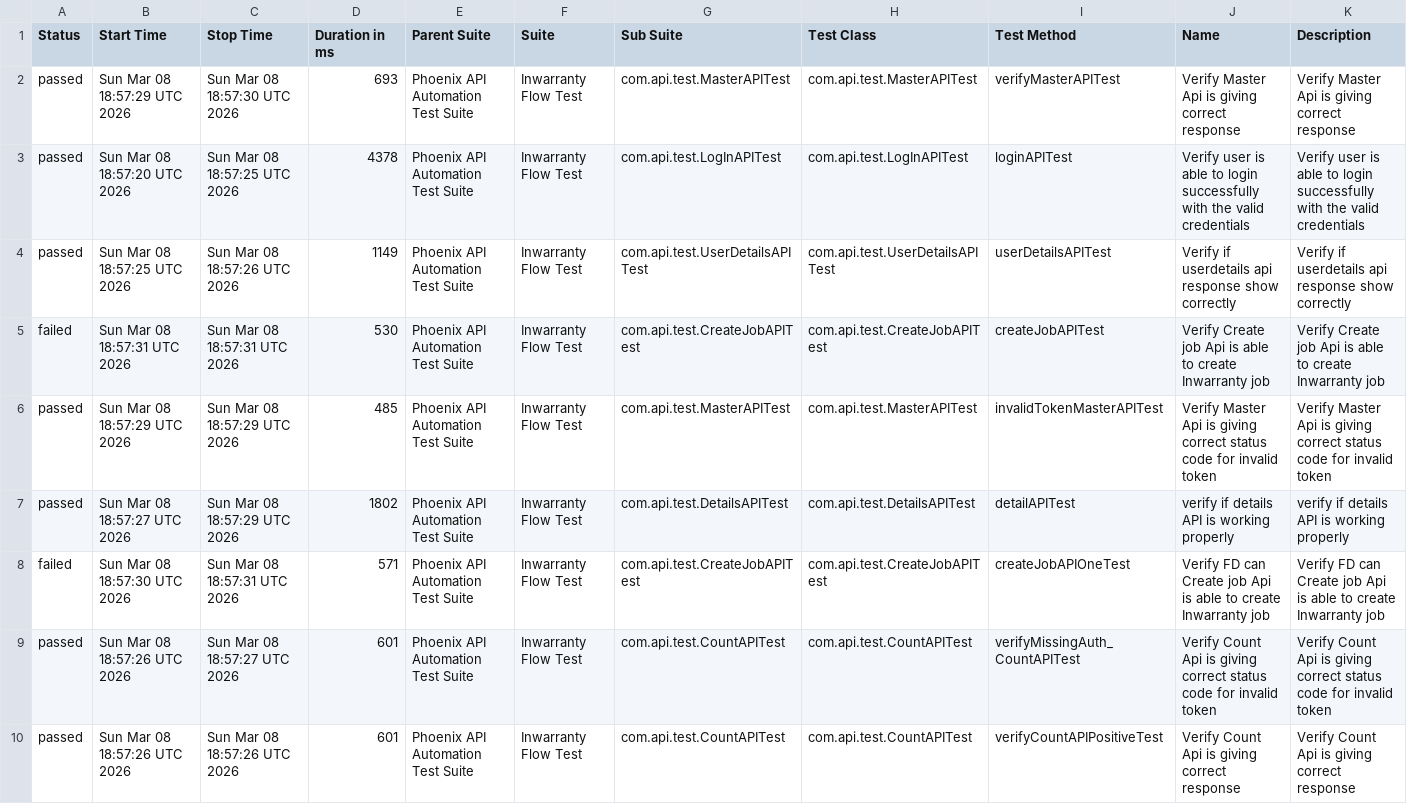
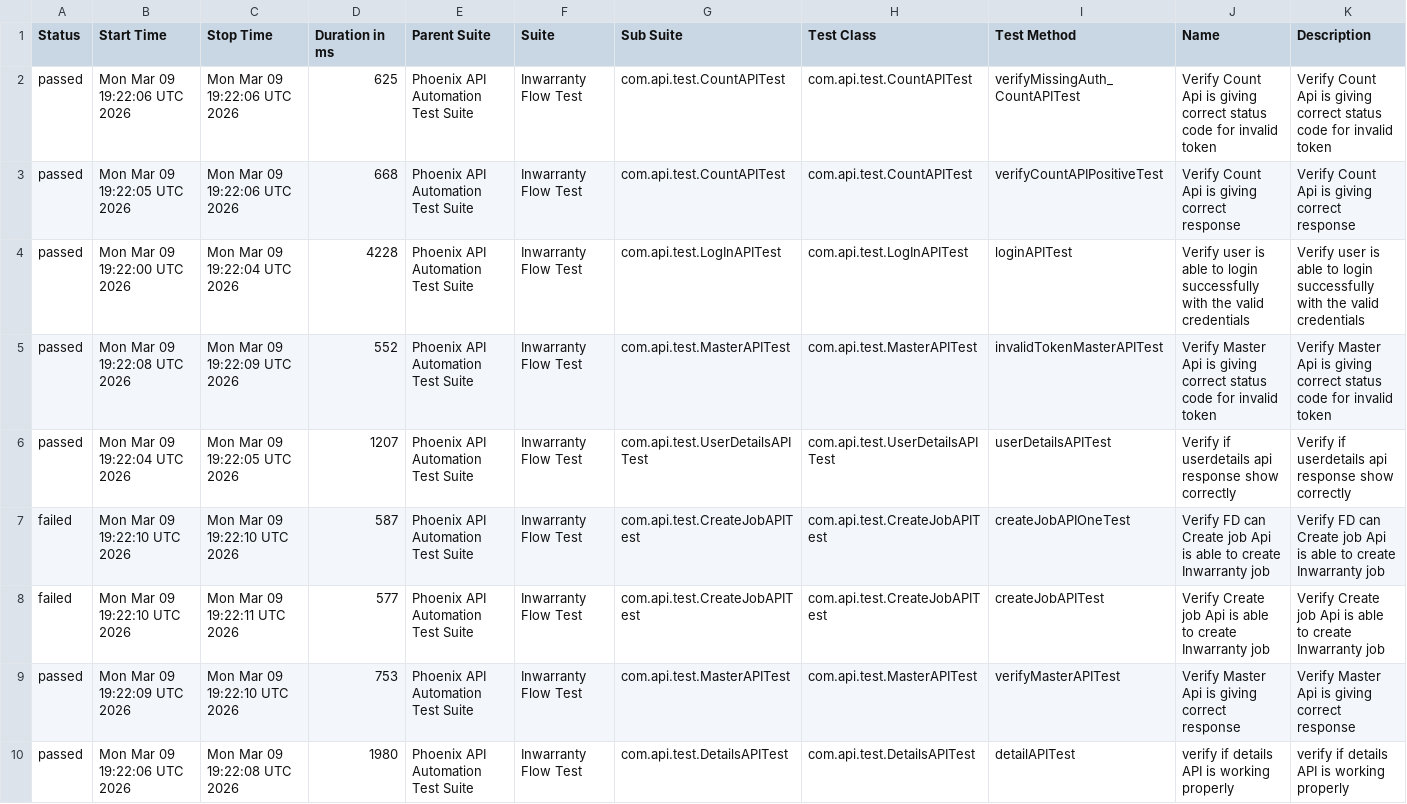
Before and after one commit to sailesh123kumar/PhoenixTestAutomationFramework, a CSV file: data/suites.csv, drawn as a sheet; removed rows and columns are numbered as before the commit, all else as after; the diff names each change by its address in the sheet, - before the commit and + after, or states it on an @@ line.

```diff
--- a/data/suites.csv
+++ b/data/suites.csv
+row 2: passed | Mon Mar 09 19:22:06 UTC 2026 | Mon Mar 09 19:22:06 UTC 2026 | 625 | Phoenix API Automation Test Suite | Inwarranty Flow Test | com.api.test.CountAPITest | com.api.test.CountAPITest | verifyMissingAuth_CountAPITest | Verify Count Api is giving correct status code for invalid token | Verify Count Api is giving correct status code for invalid token
-B3 (Start Time): Sun Mar 08 18:57:29 UTC 2026
+B3 (Start Time): Mon Mar 09 19:22:05 UTC 2026
-C3 (Stop Time): Sun Mar 08 18:57:30 UTC 2026
+C3 (Stop Time): Mon Mar 09 19:22:06 UTC 2026
-D3 (Duration in ms): 693
+D3 (Duration in ms): 668
-G3 (Sub Suite): com.api.test.MasterAPITest
+G3 (Sub Suite): com.api.test.CountAPITest
-H3 (Test Class): com.api.test.MasterAPITest
+H3 (Test Class): com.api.test.CountAPITest
-I3 (Test Method): verifyMasterAPITest
+I3 (Test Method): verifyCountAPIPositiveTest
-J3 (Name): Verify Master Api is giving correct response
+J3 (Name): Verify Count Api is giving correct response
-K3 (Description): Verify Master Api is giving correct response
+K3 (Description): Verify Count Api is giving correct response
-B4 (Start Time): Sun Mar 08 18:57:20 UTC 2026
+B4 (Start Time): Mon Mar 09 19:22:00 UTC 2026
-C4 (Stop Time): Sun Mar 08 18:57:25 UTC 2026
+C4 (Stop Time): Mon Mar 09 19:22:04 UTC 2026
-D4 (Duration in ms): 4378
+D4 (Duration in ms): 4228
+row 5: passed | Mon Mar 09 19:22:08 UTC 2026 | Mon Mar 09 19:22:09 UTC 2026 | 552 | Phoenix API Automation Test Suite | Inwarranty Flow Test | com.api.test.MasterAPITest | com.api.test.MasterAPITest | invalidTokenMasterAPITest | Verify Master Api is giving correct status code for invalid token | Verify Master Api is giving correct status code for invalid token
-B6 (Start Time): Sun Mar 08 18:57:25 UTC 2026
+B6 (Start Time): Mon Mar 09 19:22:04 UTC 2026
-C6 (Stop Time): Sun Mar 08 18:57:26 UTC 2026
+C6 (Stop Time): Mon Mar 09 19:22:05 UTC 2026
-D6 (Duration in ms): 1149
+D6 (Duration in ms): 1207
+row 7: failed | Mon Mar 09 19:22:10 UTC 2026 | Mon Mar 09 19:22:10 UTC 2026 | 587 | Phoenix API Automation Test Suite | Inwarranty Flow Test | com.api.test.CreateJobAPITest | com.api.test.CreateJobAPITest | createJobAPIOneTest | Verify FD can Create job Api is able to create Inwarranty job | Verify FD can Create job Api is able to create Inwarranty job
-B8 (Start Time): Sun Mar 08 18:57:31 UTC 2026
+B8 (Start Time): Mon Mar 09 19:22:10 UTC 2026
-C8 (Stop Time): Sun Mar 08 18:57:31 UTC 2026
+C8 (Stop Time): Mon Mar 09 19:22:11 UTC 2026
-D8 (Duration in ms): 530
+D8 (Duration in ms): 577
-B9 (Start Time): Sun Mar 08 18:57:29 UTC 2026
+B9 (Start Time): Mon Mar 09 19:22:09 UTC 2026
-C9 (Stop Time): Sun Mar 08 18:57:29 UTC 2026
+C9 (Stop Time): Mon Mar 09 19:22:10 UTC 2026
-D9 (Duration in ms): 485
+D9 (Duration in ms): 753
-I9 (Test Method): invalidTokenMasterAPITest
+I9 (Test Method): verifyMasterAPITest
-J9 (Name): …giving correct status code for invalid token
+J9 (Name): …giving correct response
-K9 (Description): …giving correct status code for invalid token
+K9 (Description): …giving correct response
-B10 (Start Time): Sun Mar 08 18:57:27 UTC 2026
+B10 (Start Time): Mon Mar 09 19:22:06 UTC 2026
-C10 (Stop Time): Sun Mar 08 18:57:29 UTC 2026
+C10 (Stop Time): Mon Mar 09 19:22:08 UTC 2026
-D10 (Duration in ms): 1802
+D10 (Duration in ms): 1980
-row 8: failed | Sun Mar 08 18:57:30 UTC 2026 | Sun Mar 08 18:57:31 UTC 2026 | 571 | Phoenix API Automation Test Suite | Inwarranty Flow Test | com.api.test.CreateJobAPITest | com.api.test.CreateJobAPITest | createJobAPIOneTest | Verify FD can Create job Api is able to create Inwarranty job | Verify FD can Create job Api is able to create Inwarranty job
-row 9: passed | Sun Mar 08 18:57:26 UTC 2026 | Sun Mar 08 18:57:27 UTC 2026 | 601 | Phoenix API Automation Test Suite | Inwarranty Flow Test | com.api.test.CountAPITest | com.api.test.CountAPITest | verifyMissingAuth_CountAPITest | Verify Count Api is giving correct status code for invalid token | Verify Count Api is giving correct status code for invalid token
-row 10: passed | Sun Mar 08 18:57:26 UTC 2026 | Sun Mar 08 18:57:26 UTC 2026 | 601 | Phoenix API Automation Test Suite | Inwarranty Flow Test | com.api.test.CountAPITest | com.api.test.CountAPITest | verifyCountAPIPositiveTest | Verify Count Api is giving correct response | Verify Count Api is giving correct response
```
Also changed, not shown: data/behaviors.csv, 48 other files.
